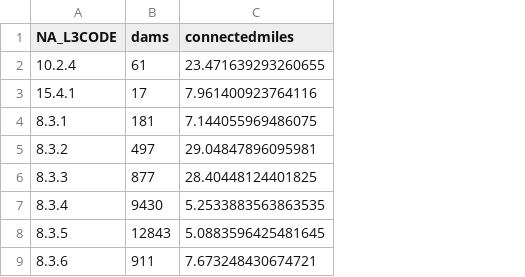
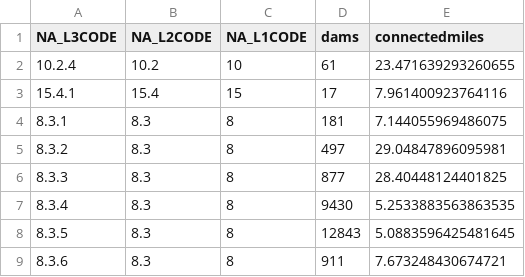
Before and after one commit to astutespruce/sarp-connectivity, a CSV file: data/summary/Ecoregion3.csv, drawn as a sheet; only a part is shown; the diff names each change by its address in the sheet, - before the commit and + after, or states it on an @@ line.

```diff
--- a/data/summary/Ecoregion3.csv
+++ b/data/summary/Ecoregion3.csv
+column B (NA_L2CODE), rows 2-9: 10.2 | 15.4 | 8.3 | 8.3 | 8.3 | 8.3 | 8.3 | 8.3
+column C (NA_L1CODE), rows 2-9: 10 | 15 | 8 | 8 | 8 | 8 | 8 | 8
```
Also changed, not shown: data/summary/Ecoregion2.csv, data/summary/Ecoregion4.csv, 8 other files.
